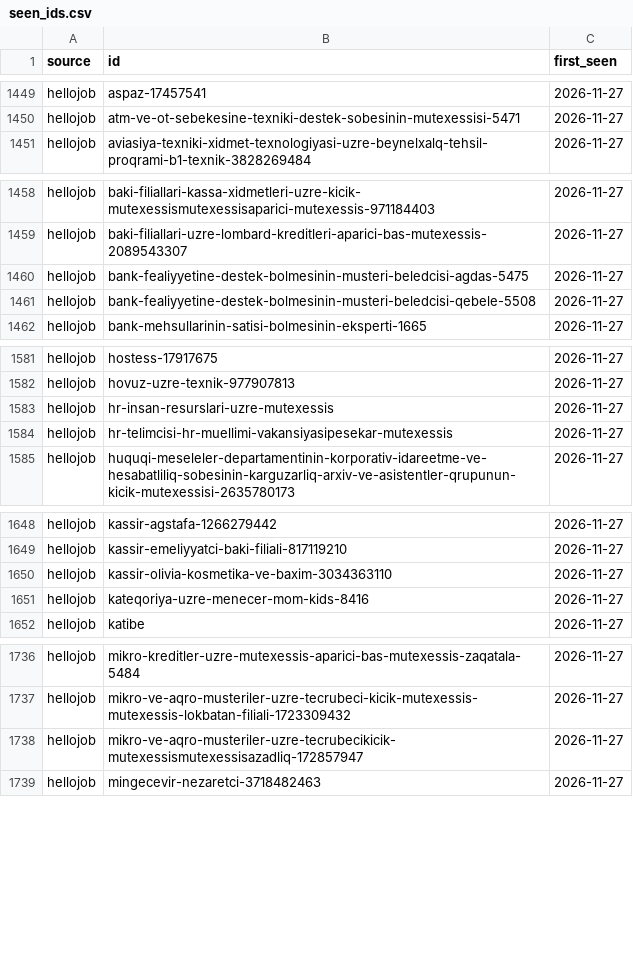
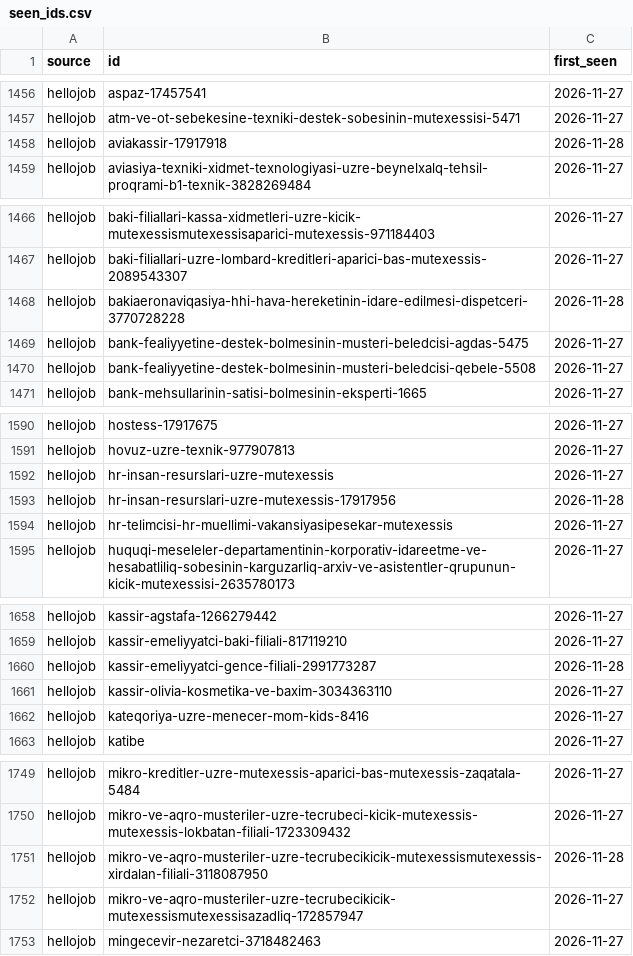
Before and after one commit to rustamliyusif/az-data-jobs-analysis, a CSV file: data/processed/seen_ids.csv, drawn as a sheet; only a part is shown, gaps mark what is left out; the diff covers the shown part only; the diff names each change by its address in the sheet, - before the commit and + after, or states it on an @@ line.

```diff
--- a/data/processed/seen_ids.csv
+++ b/data/processed/seen_ids.csv
+row 1458: hellojob | aviakassir-17917918 | 2026-11-28
+row 1468: hellojob | bakiaeronaviqasiya-hhi-hava-hereketinin-idare-edilmesi-dispetceri-3770728228 | 2026-11-28
+row 1593: hellojob | hr-insan-resurslari-uzre-mutexessis-17917956 | 2026-11-28
+row 1660: hellojob | kassir-emeliyyatci-gence-filiali-2991773287 | 2026-11-28
+row 1751: hellojob | mikro-ve-aqro-musteriler-uzre-tecrubecikicik-mutexessismutexessis-xirdalan-filiali-3118087950 | 2026-11-28
```
Also changed, not shown: 20 added rows elsewhere in this file, data/processed/vacancies_history.csv, 1 other file.
